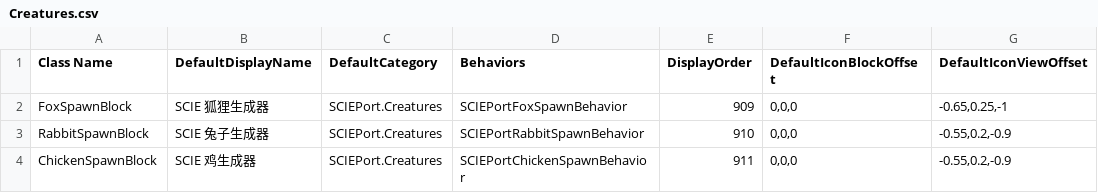
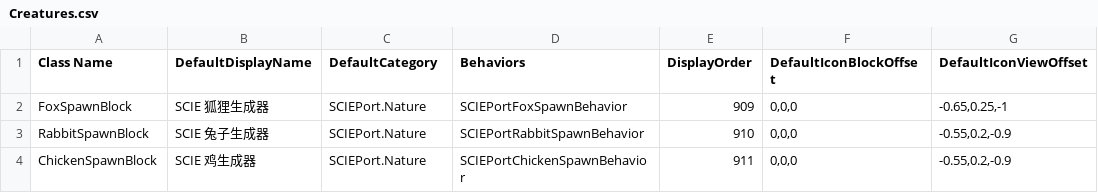
Before and after one commit to godblessmezyan-art/Survivalcraft2, a CSV file: SCIE-Port/src/SCIEPort/Assets/Blocks/Creatures.csv, drawn as a sheet; only a part is shown; the diff names each change by its address in the sheet, - before the commit and + after, or states it on an @@ line.

Commit message:
refactor(inventory): merge creative tabs into five categories
Collapse the eleven dedicated tabs into Artifacts, Gear, Vehicles, Structures and Nature. Retire the old SCIEPort.Saints/Tools/Home/Plants/Food/Materials/Industry/Building/Creatures keys and update all CSV, GetCategory overrides, tests, docs and the PixelFX preservation hashes for the two classification files. Item IDs, DATA, models, recipes, slot themes and network packages are unchanged. Version 0.87.0.

```diff
--- a/SCIE-Port/src/SCIEPort/Assets/Blocks/Creatures.csv
+++ b/SCIE-Port/src/SCIEPort/Assets/Blocks/Creatures.csv
-C2:C4 (DefaultCategory): SCIEPort.Creatures
+C2:C4 (DefaultCategory): SCIEPort.Nature
```
Also changed, not shown: SCIE-Port/src/SCIEPort/Assets/Blocks/HomeExtension.csv, SCIE-Port/src/SCIEPort/Assets/Blocks/HomeFurniture.csv, 38 other files.
